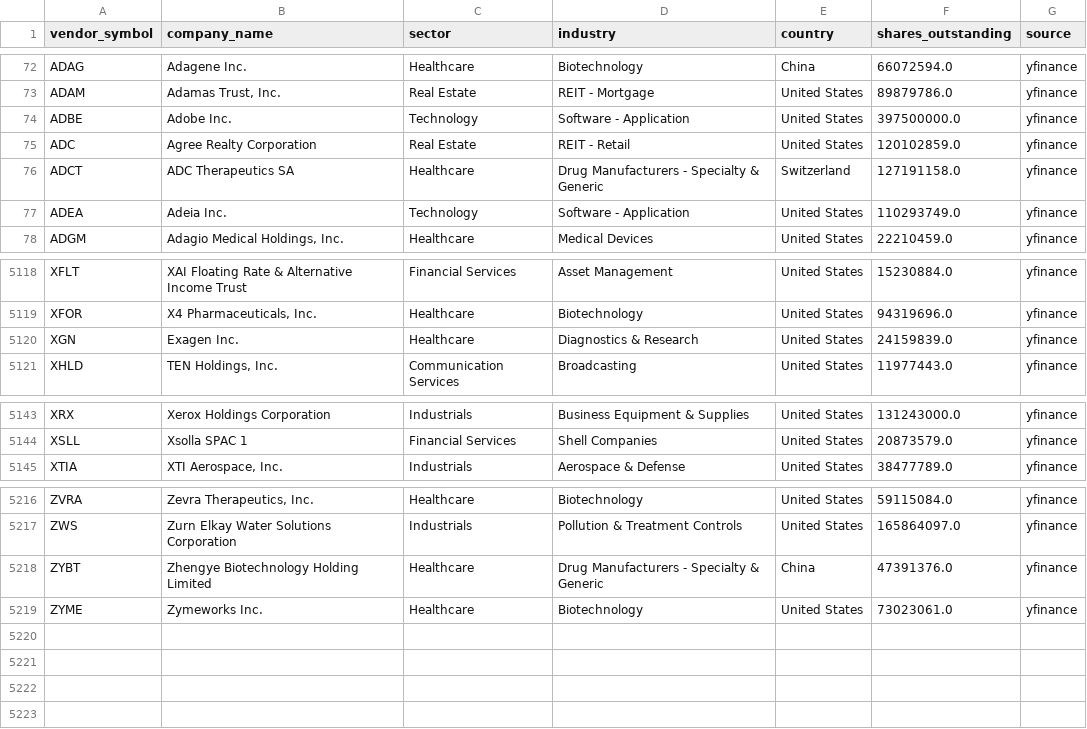
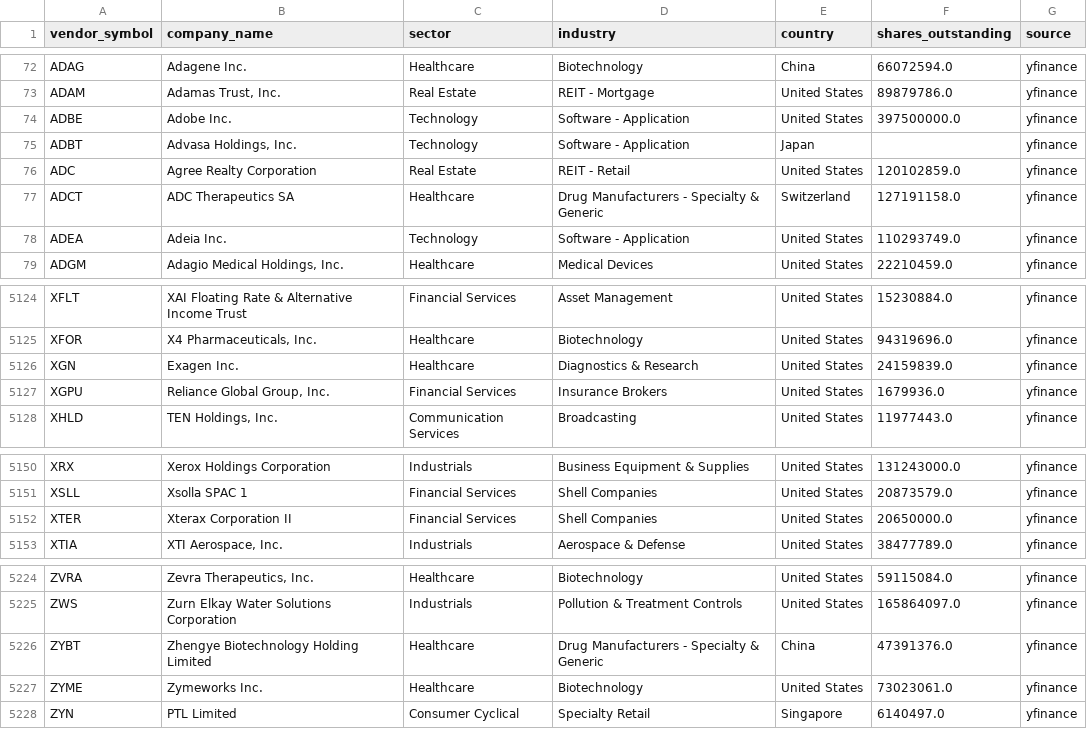
Before and after one commit to shashankrboppidi2/rsi-screener, a CSV file: data/sector_cache.csv, drawn as a sheet; only a part is shown, gaps mark what is left out; the diff covers the shown part only; the diff names each change by its address in the sheet, - before the commit and + after, or states it on an @@ line.

```diff
--- a/data/sector_cache.csv
+++ b/data/sector_cache.csv
+row 75: ADBT | Advasa Holdings, Inc. | Technology | Software - Application | Japan |  | yfinance
+row 5127: XGPU | Reliance Global Group, Inc. | Financial Services | Insurance Brokers | United States | 1679936.0 | yfinance
+row 5152: XTER | Xterax Corporation II | Financial Services | Shell Companies | United States | 20650000.0 | yfinance
+row 5228: ZYN | PTL Limited | Consumer Cyclical | Specialty Retail | Singapore | 6140497.0 | yfinance
```
Also changed, not shown: 5 added rows elsewhere in this file, data/us_universe.csv, output/decile_summary.csv, 12 other files.
